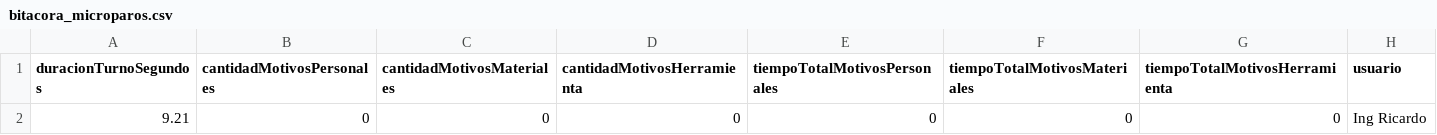
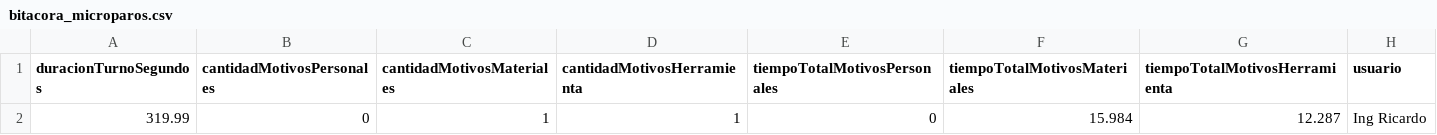
Before and after one commit to alexa2401/industria_4_0, a CSV file: Bitacoras/bitacora_microparos.csv, drawn as a sheet.

```diff
--- a/Bitacoras/bitacora_microparos.csv
+++ b/Bitacoras/bitacora_microparos.csv
@@ -1,2 +1,2 @@
 duracionTurnoSegundos,cantidadMotivosPersonales,cantidadMotivosMateriales,cantidadMotivosHerramienta,tiempoTotalMotivosPersonales,tiempoTotalMotivosMateriales,tiempoTotalMotivosHerramienta,usuario
-9.21,0,0,0,0,0,0,Ing Ricardo
+319.99,0,1,1,0,15.984,12.287,Ing Ricardo
```
Also changed, not shown: 3 other files.
